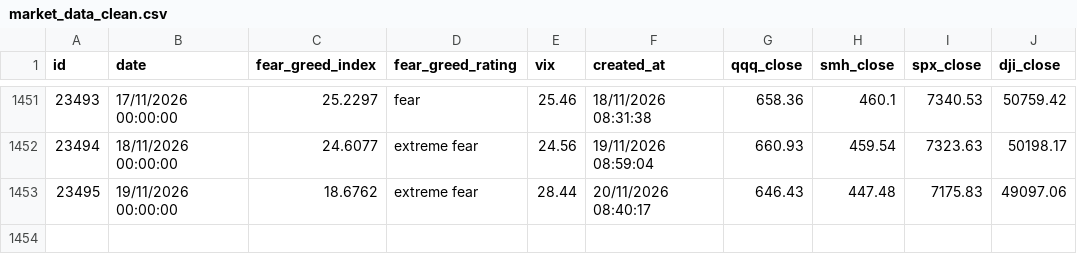
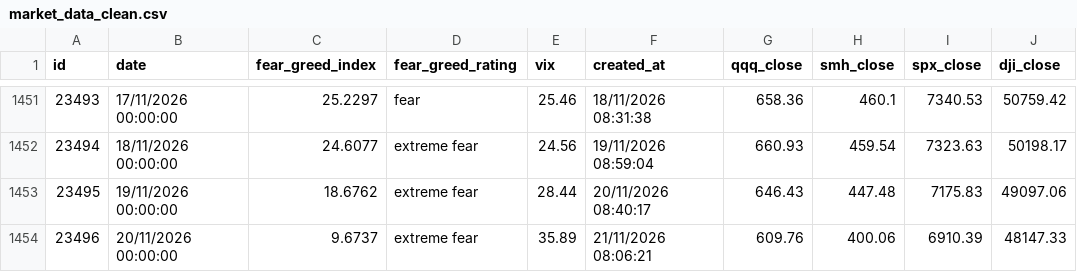
Before and after one commit to Yiting0210/panic-index-dashboard, a CSV file: data/market_data_clean.csv, drawn as a sheet; only a part is shown, gaps mark what is left out; the diff names each change by its address in the sheet, - before the commit and + after, or states it on an @@ line.

```diff
--- a/data/market_data_clean.csv
+++ b/data/market_data_clean.csv
+row 1454: 23496 | 20/11/2026 00:00:00 | 9.6737 | extreme fear | 35.89 | 21/11/2026 08:06:21 | 609.76 | 400.06 | 6910.39 | 48147.33
```
